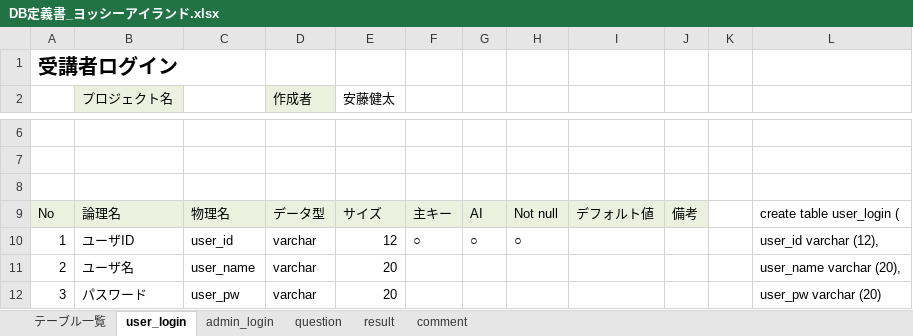
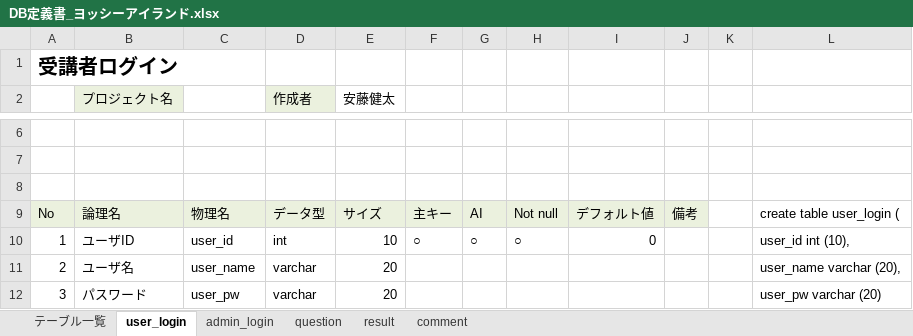
Before and after one commit to DOJO-2021/C-3, an Excel workbook: documnets/DB定義書_ヨッシーアイランド.xlsx, sheet user_login, drawn as a sheet; only a part is shown, gaps mark what is left out; values as stored, in another font and other column widths than the file's, no borders; the diff names each change by its address in the sheet, - before the commit and + after, or states it on an @@ line.

```diff
--- a/documnets/DB定義書_ヨッシーアイランド.xlsx (sheet user_login)
+++ b/documnets/DB定義書_ヨッシーアイランド.xlsx (sheet user_login)
-D10 (作成者): varchar
+D10 (作成者): int
-E10 (安藤健太): 12
+E10 (安藤健太): 10
-I10: (empty)
+I10: 0
-L10: user_id varchar (12),
+L10: user_id int (10),
```
Also changed, not shown: sheet admin_login, sheet result, sheet comment, sheet question.
